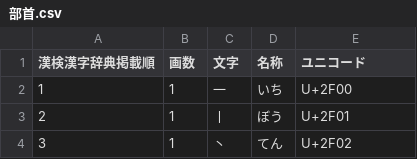
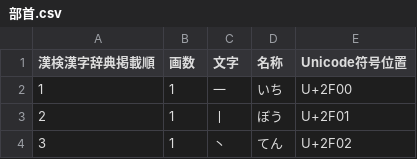
Before and after one commit to mimneko/kanji-data, a CSV file: 部首.csv, drawn as a sheet; only a part is shown.

```diff
--- a/部首.csv
+++ b/部首.csv
@@ -1,2 +1,2 @@
-漢検漢字辞典掲載順,画数,文字,名称,ユニコード
+漢検漢字辞典掲載順,画数,文字,名称,Unicode符号位置
 1,1,⼀,いち,U+2F00
```
Also changed, not shown: JIS漢字.csv, 1 other file.
